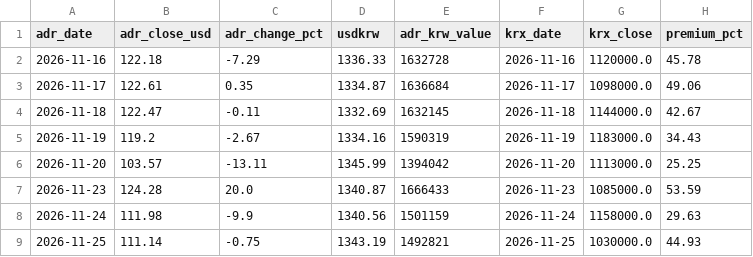
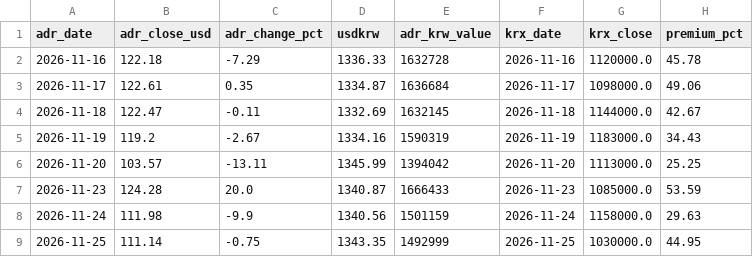
Before and after one commit to cookie9639/market-data, a CSV file: data/history/hynix_adr_premium.csv, drawn as a sheet.

```diff
--- a/data/history/hynix_adr_premium.csv
+++ b/data/history/hynix_adr_premium.csv
@@ -8,2 +8,2 @@ adr_date,adr_close_usd,adr_change_pct,usdkrw,adr_krw_value,krx_date,krx_close,pr
 2026-11-24,111.98,-9.9,1340.56,1501159,2026-11-24,1158000.0,29.63
-2026-11-25,111.14,-0.75,1343.19,1492821,2026-11-25,1030000.0,44.93
+2026-11-25,111.14,-0.75,1343.35,1492999,2026-11-25,1030000.0,44.95
```
Also changed, not shown: 1 other file.
